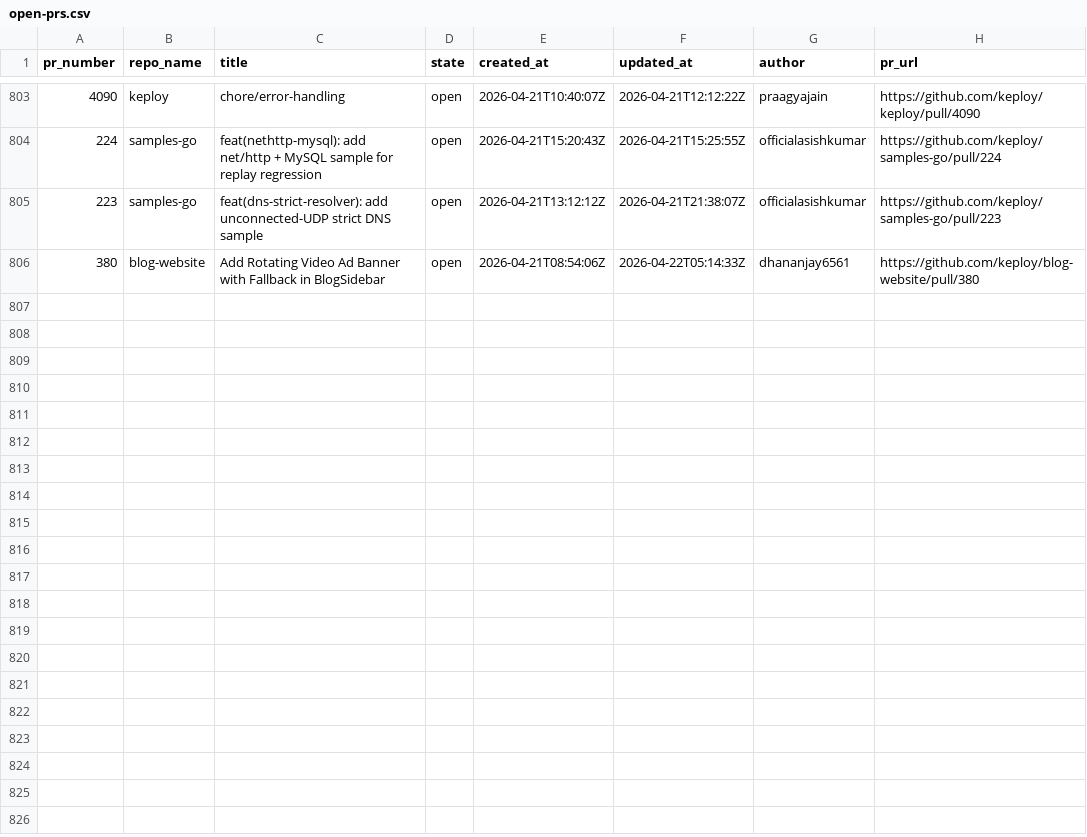
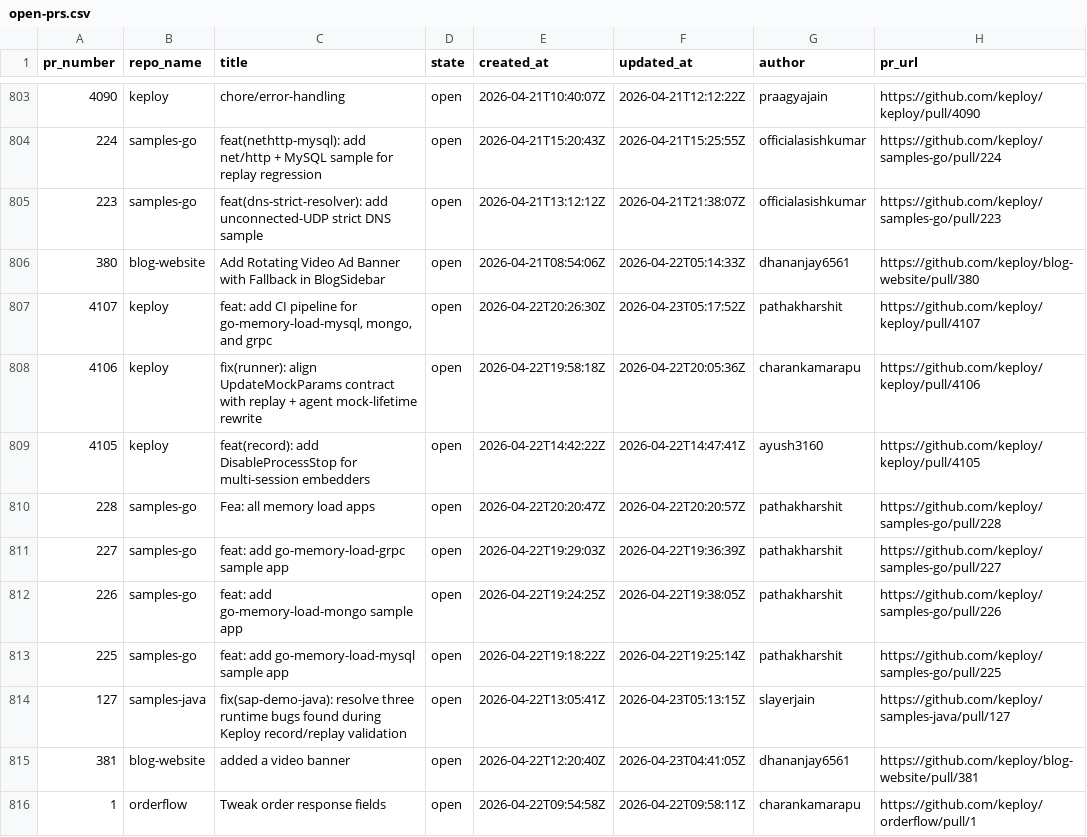
Before and after one commit to kirti763/keploy-flask-demo, a CSV file: data/open-prs.csv, drawn as a sheet; only a part is shown, gaps mark what is left out; the diff names each change by its address in the sheet, - before the commit and + after, or states it on an @@ line.

```diff
--- a/data/open-prs.csv
+++ b/data/open-prs.csv
+row 807: 4107 | keploy | feat: add CI pipeline for go-memory-load-mysql, mongo, and grpc | open | 2026-04-22T20:26:30Z | 2026-04-23T05:17:52Z | pathakharshit | https://github.com/keploy/keploy/pull/4107
+row 808: 4106 | keploy | fix(runner): align UpdateMockParams contract with replay + agent mock-lifetime rewrite | open | 2026-04-22T19:58:18Z | 2026-04-22T20:05:36Z | charankamarapu | https://github.com/keploy/keploy/pull/4106
+row 809: 4105 | keploy | feat(record): add DisableProcessStop for multi-session embedders | open | 2026-04-22T14:42:22Z | 2026-04-22T14:47:41Z | ayush3160 | https://github.com/keploy/keploy/pull/4105
+row 810: 228 | samples-go | Fea: all memory load apps | open | 2026-04-22T20:20:47Z | 2026-04-22T20:20:57Z | pathakharshit | https://github.com/keploy/samples-go/pull/228
+row 811: 227 | samples-go | feat: add go-memory-load-grpc sample app | open | 2026-04-22T19:29:03Z | 2026-04-22T19:36:39Z | pathakharshit | https://github.com/keploy/samples-go/pull/227
+row 812: 226 | samples-go | feat: add go-memory-load-mongo sample app | open | 2026-04-22T19:24:25Z | 2026-04-22T19:38:05Z | pathakharshit | https://github.com/keploy/samples-go/pull/226
+row 813: 225 | samples-go | feat: add go-memory-load-mysql sample app | open | 2026-04-22T19:18:22Z | 2026-04-22T19:25:14Z | pathakharshit | https://github.com/keploy/samples-go/pull/225
+row 814: 127 | samples-java | fix(sap-demo-java): resolve three runtime bugs found during Keploy record/replay validation | open | 2026-04-22T13:05:41Z | 2026-04-23T05:13:15Z | slayerjain | https://github.com/keploy/samples-java/pull/127
+row 815: 381 | blog-website | added a video banner | open | 2026-04-22T12:20:40Z | 2026-04-23T04:41:05Z | dhananjay6561 | https://github.com/keploy/blog-website/pull/381
+row 816: 1 | orderflow | Tweak order response fields | open | 2026-04-22T09:54:58Z | 2026-04-22T09:58:11Z | charankamarapu | https://github.com/keploy/orderflow/pull/1
```
Also changed, not shown: data/merged-prs.csv.
